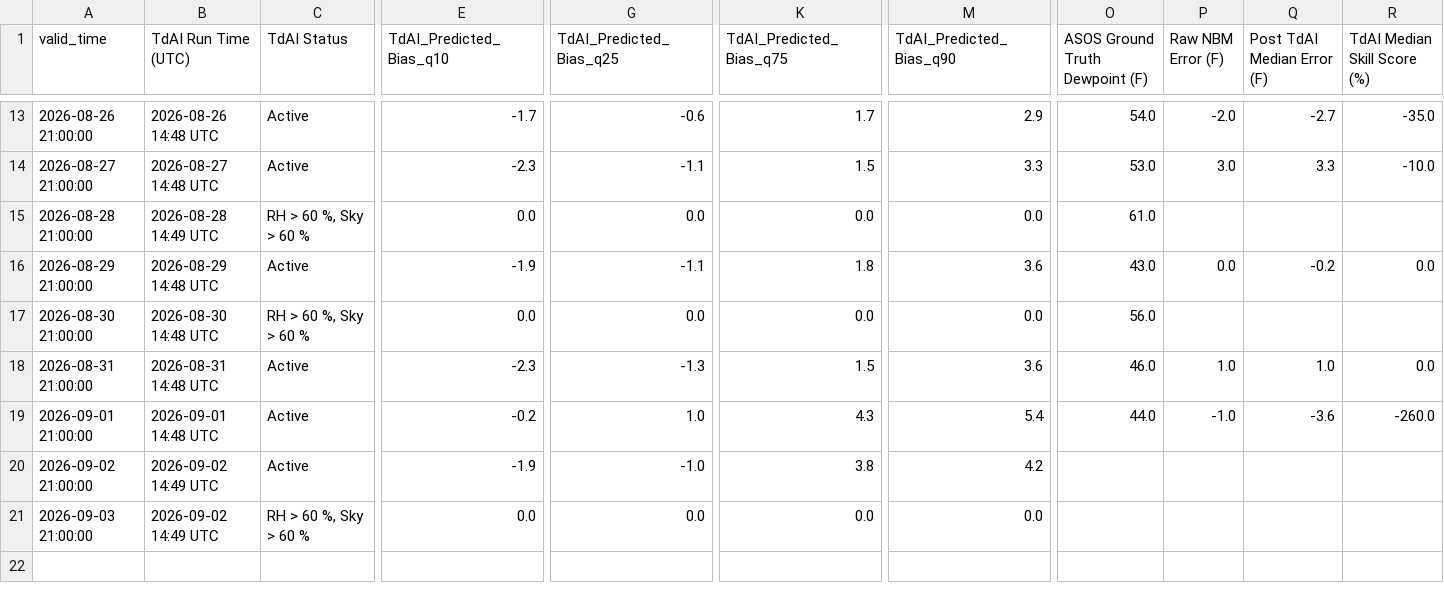
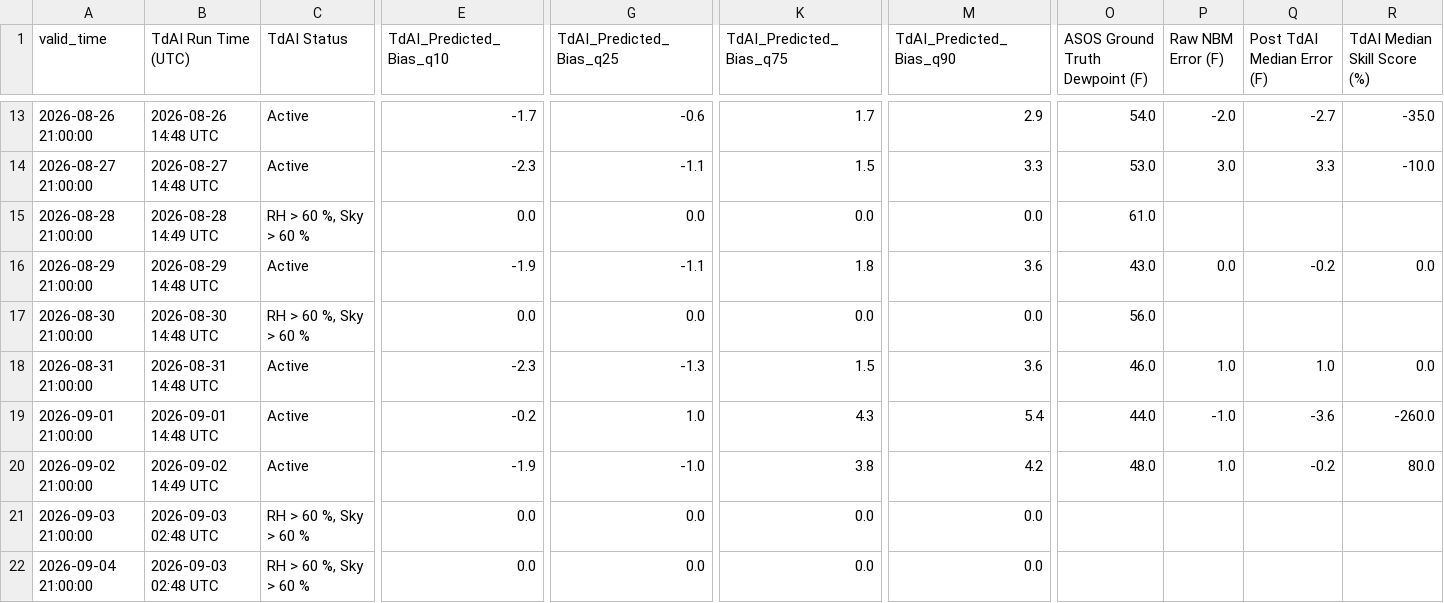
Before and after one commit to sean838432/TdAI, a CSV file: probabilistic_output/TdAI_probabilistic_operational_FVE.csv, drawn as a sheet; only a part is shown, gaps mark what is left out; rows hold the shown columns only; the diff names each change by its address in the sheet, - before the commit and + after, or states it on an @@ line.

```diff
--- a/probabilistic_output/TdAI_probabilistic_operational_FVE.csv
+++ b/probabilistic_output/TdAI_probabilistic_operational_FVE.csv
-O20 (ASOS Ground Truth Dewpoint (F)): (empty)
+O20 (ASOS Ground Truth Dewpoint (F)): 48.0
-P20 (Raw NBM Error (F)): (empty)
+P20 (Raw NBM Error (F)): 1.0
-Q20 (Post TdAI Median Error (F)): (empty)
+Q20 (Post TdAI Median Error (F)): -0.2
-R20 (TdAI Median Skill Score (%)): (empty)
+R20 (TdAI Median Skill Score (%)): 80.0
-B21 (TdAI Run Time (UTC)): 2026-09-02 14:49 UTC
+B21 (TdAI Run Time (UTC)): 2026-09-03 02:48 UTC
+row 22: 2026-09-04 21:00:00 | 2026-09-03 02:48 UTC | RH > 60 %, Sky > 60 % | 0.0 | 0.0 | 0.0 | 0.0
```
Also changed, not shown: deterministic_output/TdAI_deterministic_operational_CAR.csv, deterministic_output/TdAI_deterministic_operational_FVE.csv, 9 other files.
